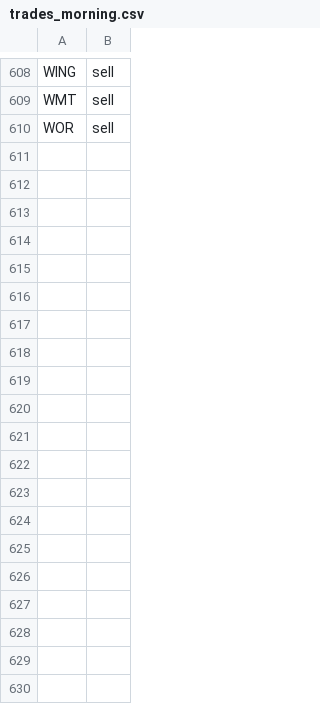
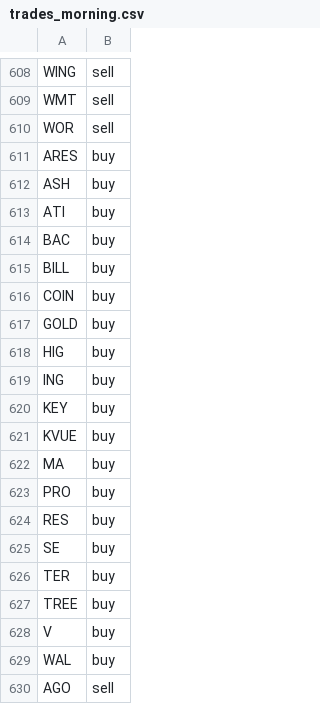
Before and after one commit to jolie-mcdonnell/llm_trader, a CSV file: data/trades_morning.csv, drawn as a sheet; only a part is shown, gaps mark what is left out; the diff covers the shown part only.

```diff
--- a/data/trades_morning.csv
+++ b/data/trades_morning.csv
@@ -610 +610,21 @@ WMT,sell
 WOR,sell
+ARES,buy
+ASH,buy
+ATI,buy
+BAC,buy
+BILL,buy
+COIN,buy
+GOLD,buy
+HIG,buy
+ING,buy
+KEY,buy
+KVUE,buy
+MA,buy
+PRO,buy
+RES,buy
+SE,buy
+TER,buy
+TREE,buy
+V,buy
+WAL,buy
+AGO,sell
```
Also changed, not shown: 15 added rows elsewhere in this file.
